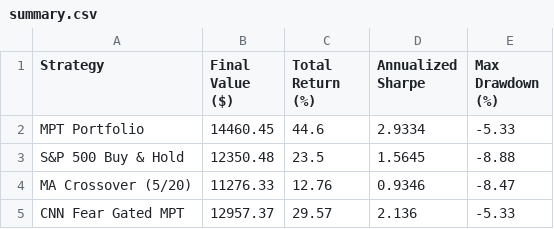
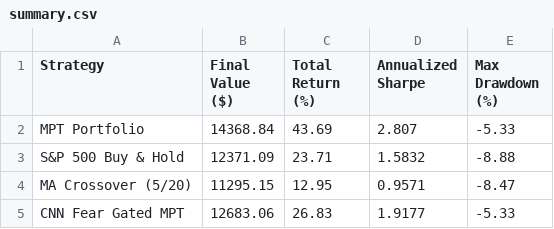
Before and after one commit to vkv23001/portfolio-optimization, a CSV file: outputs/summary.csv, drawn as a sheet.

```diff
--- a/outputs/summary.csv
+++ b/outputs/summary.csv
@@ -1,5 +1,5 @@
 Strategy,Final Value ($),Total Return (%),Annualized Sharpe,Max Drawdown (%)
-MPT Portfolio,14460.45,44.6,2.9334,-5.33
-S&P 500 Buy & Hold,12350.48,23.5,1.5645,-8.88
-MA Crossover (5/20),11276.33,12.76,0.9346,-8.47
-CNN Fear Gated MPT,12957.37,29.57,2.136,-5.33
+MPT Portfolio,14368.84,43.69,2.807,-5.33
+S&P 500 Buy & Hold,12371.09,23.71,1.5832,-8.88
+MA Crossover (5/20),11295.15,12.95,0.9571,-8.47
+CNN Fear Gated MPT,12683.06,26.83,1.9177,-5.33
```
Also changed, not shown: outputs/portfolio_values.csv, outputs/todays_allocation.csv, 5 other files.
